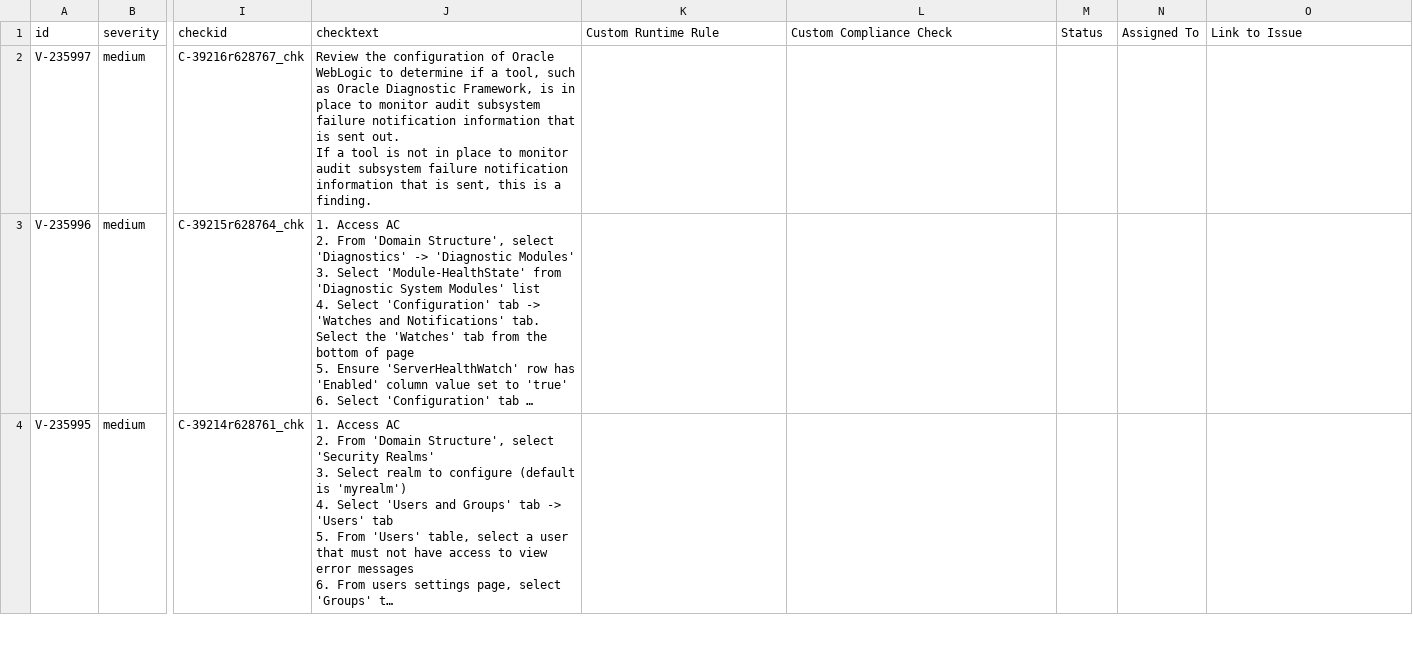
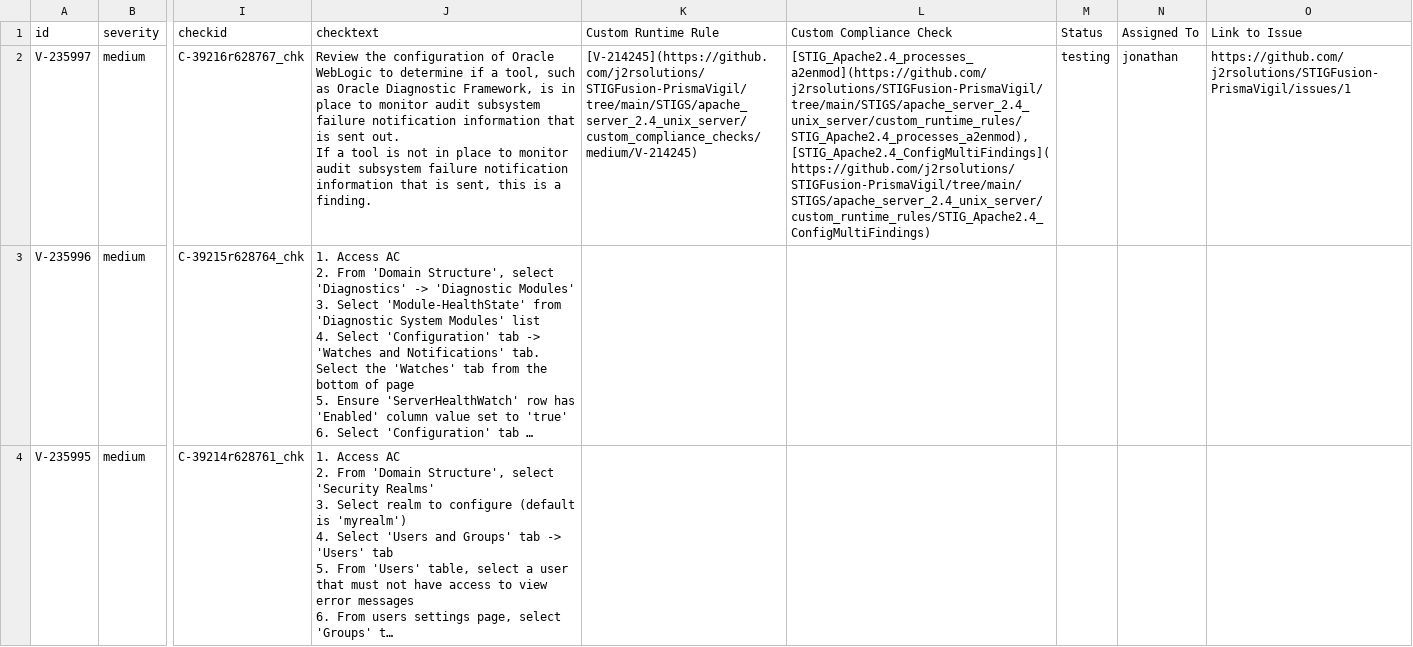
Before and after one commit to j2rsolutions/STIGFusion-PrismaVigil, a CSV file: STIGS/Oracle WebLogic Server 12c Security Technical Implementation Guide-MAC-3_Sensitive/Oracle WebLogic Server 12c Security Technical Implementation Guide-MAC-3_Sensitive.csv, drawn as a sheet; only a part is shown, gaps mark what is left out; long unchanged cells end in …; the diff names each change by its address in the sheet, - before the commit and + after, or states it on an @@ line.

Commit message:
added rule

```diff
--- a/STIGS/Oracle WebLogic Server 12c Security Technical Implementation Guide-MAC-3_Sensitive/Oracle WebLogic Server 12c Security Technical Implementation Guide-MAC-3_Sensitive.csv
+++ b/STIGS/Oracle WebLogic Server 12c Security Technical Implementation Guide-MAC-3_Sensitive/Oracle WebLogic Server 12c Security Technical Implementation Guide-MAC-3_Sensitive.csv
-K2 (Custom Runtime Rule): (empty)
+K2 (Custom Runtime Rule): [V-214245](https://github.com/j2rsolutions/STIGFusion-PrismaVigil/tree/main/STIGS/apache_server_2.4_unix_server/custom_compliance_checks/medium/V-214245)
-L2 (Custom Compliance Check): (empty)
+L2 (Custom Compliance Check): [STIG_Apache2.4_processes_a2enmod](https://github.com/j2rsolutions/STIGFusion-PrismaVigil/tree/main/STIGS/apache_server_2.4_unix_server/custom_runtime_rules/STIG_Apache2.4_processes_a2enmod), [STIG_Apache2.4_ConfigMultiFindings](https://github.com/j2rsolutions/STIGFusion-PrismaVigil/tree/main/STIGS/apache_server_2.4_unix_server/custom_runtime_rules/STIG_Apache2.4_ConfigMultiFindings)
-M2 (Status): (empty)
+M2 (Status): testing
-N2 (Assigned To): (empty)
+N2 (Assigned To): jonathan
-O2 (Link to Issue): (empty)
+O2 (Link to Issue): https://github.com/j2rsolutions/STIGFusion-PrismaVigil/issues/1
```
Also changed, not shown: 3 other files.
